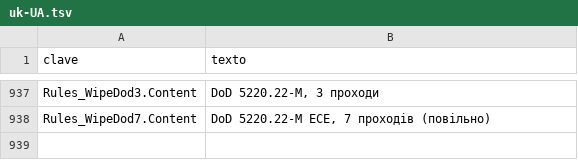
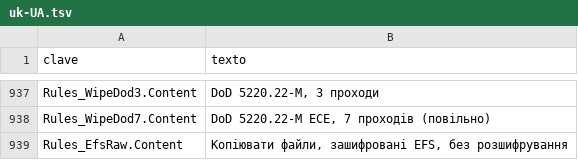
Before and after one commit to cbatista96/MegaCopier, a TSV file: tools/Strings/i18n/uk-UA.tsv, drawn as a sheet; only a part is shown, gaps mark what is left out; the diff names each change by its address in the sheet, - before the commit and + after, or states it on an @@ line.

```diff
--- a/tools/Strings/i18n/uk-UA.tsv
+++ b/tools/Strings/i18n/uk-UA.tsv
+row 939: Rules_EfsRaw.Content | Копіювати файли, зашифровані EFS, без розшифрування
```
Also changed, not shown: tools/Strings/i18n/it-IT.engine.tsv, tools/Strings/i18n/ko-KR.engine.tsv, 49 other files.
